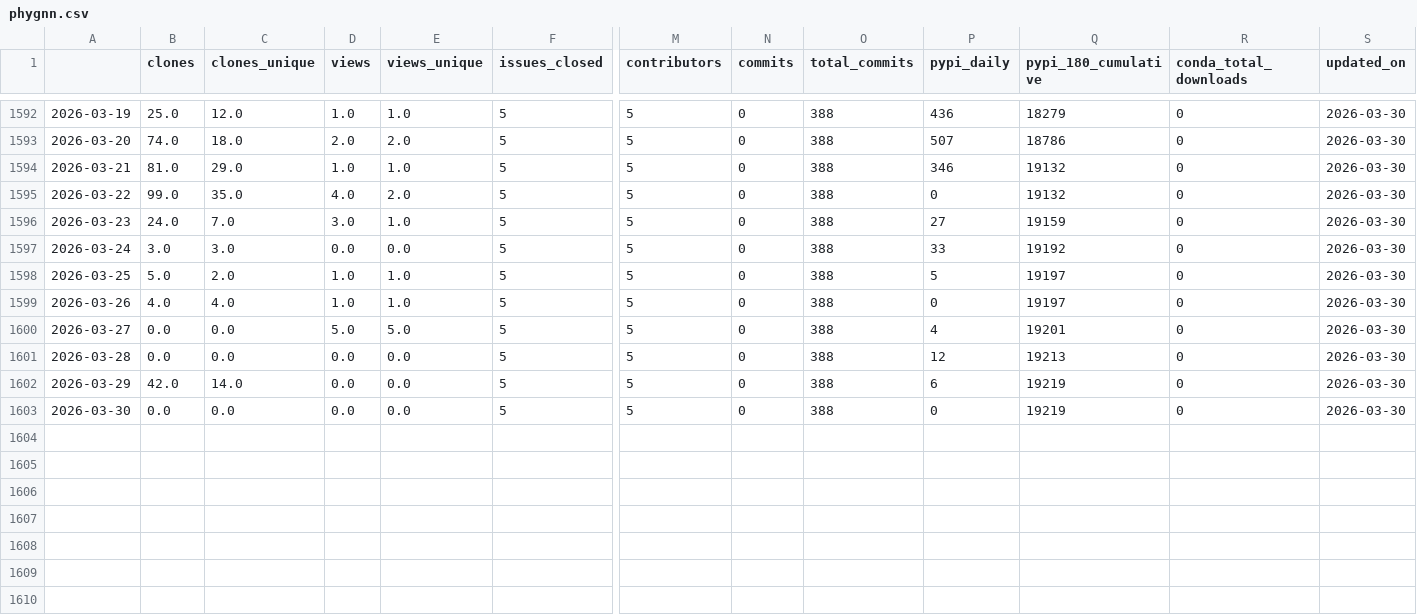
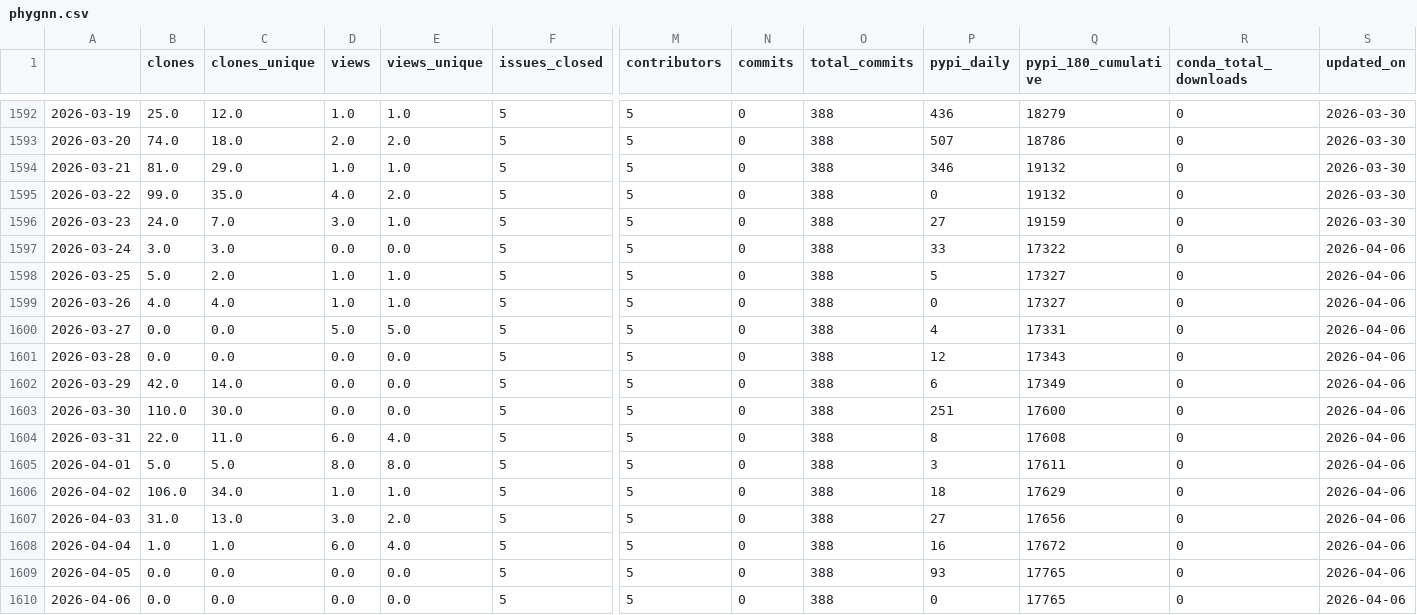
Before and after one commit to NatLabRockies/osos, a CSV file: data/phygnn.csv, drawn as a sheet; only a part is shown, gaps mark what is left out; rows hold the shown columns only; the diff names each change by its address in the sheet, - before the commit and + after, or states it on an @@ line.

```diff
--- a/data/phygnn.csv
+++ b/data/phygnn.csv
-Q1597 (pypi_180_cumulative): 19192
+Q1597 (pypi_180_cumulative): 17322
-S1597:S1603 (updated_on): 2026-03-30
+S1597:S1603 (updated_on): 2026-04-06
-Q1598:Q1599 (pypi_180_cumulative): 19197
+Q1598:Q1599 (pypi_180_cumulative): 17327
-Q1600 (pypi_180_cumulative): 19201
+Q1600 (pypi_180_cumulative): 17331
-Q1601 (pypi_180_cumulative): 19213
+Q1601 (pypi_180_cumulative): 17343
-Q1602 (pypi_180_cumulative): 19219
+Q1602 (pypi_180_cumulative): 17349
-B1603 (clones): 0.0
+B1603 (clones): 110.0
-C1603 (clones_unique): 0.0
+C1603 (clones_unique): 30.0
-P1603 (pypi_daily): 0
+P1603 (pypi_daily): 251
-Q1603 (pypi_180_cumulative): 19219
+Q1603 (pypi_180_cumulative): 17600
+row 1604: 2026-03-31 | 22.0 | 11.0 | 6.0 | 4.0 | 5 | 5 | 0 | 388 | 8 | 17608 | 0 | 2026-04-06
+row 1605: 2026-04-01 | 5.0 | 5.0 | 8.0 | 8.0 | 5 | 5 | 0 | 388 | 3 | 17611 | 0 | 2026-04-06
+row 1606: 2026-04-02 | 106.0 | 34.0 | 1.0 | 1.0 | 5 | 5 | 0 | 388 | 18 | 17629 | 0 | 2026-04-06
+row 1607: 2026-04-03 | 31.0 | 13.0 | 3.0 | 2.0 | 5 | 5 | 0 | 388 | 27 | 17656 | 0 | 2026-04-06
+row 1608: 2026-04-04 | 1.0 | 1.0 | 6.0 | 4.0 | 5 | 5 | 0 | 388 | 16 | 17672 | 0 | 2026-04-06
+row 1609: 2026-04-05 | 0.0 | 0.0 | 0.0 | 0.0 | 5 | 5 | 0 | 388 | 93 | 17765 | 0 | 2026-04-06
+row 1610: 2026-04-06 | 0.0 | 0.0 | 0.0 | 0.0 | 5 | 5 | 0 | 388 | 0 | 17765 | 0 | 2026-04-06
```
Also changed, not shown: data/nrwal.csv, data/rev.csv, 20 other files.
